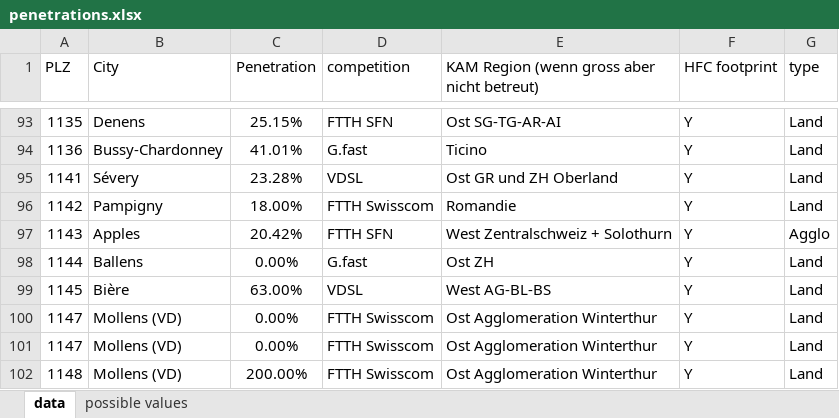
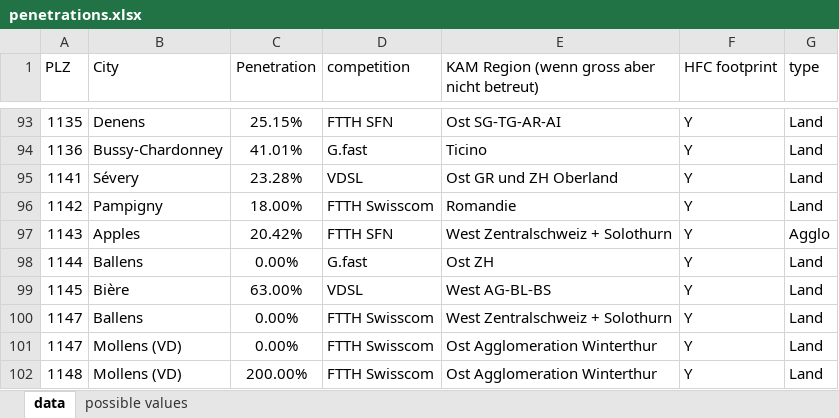
Before and after one commit to Jigyel1/new_build, an Excel workbook: spec/files/penetrations.xlsx, sheet data, drawn as a sheet; only a part is shown, gaps mark what is left out; values as stored, in another font and other column widths than the file's, no borders; charts and pictures not drawn; the diff names each change by its address in the sheet, - before the commit and + after, or states it on an @@ line.

```diff
--- a/spec/files/penetrations.xlsx (sheet data)
+++ b/spec/files/penetrations.xlsx (sheet data)
-B100 (City): Mollens (VD)
+B100 (City): Ballens
-E100: Ost Agglomeration Winterthur
+E100: West Zentralschweiz + Solothurn
```
Also changed, not shown: 1 other file.
